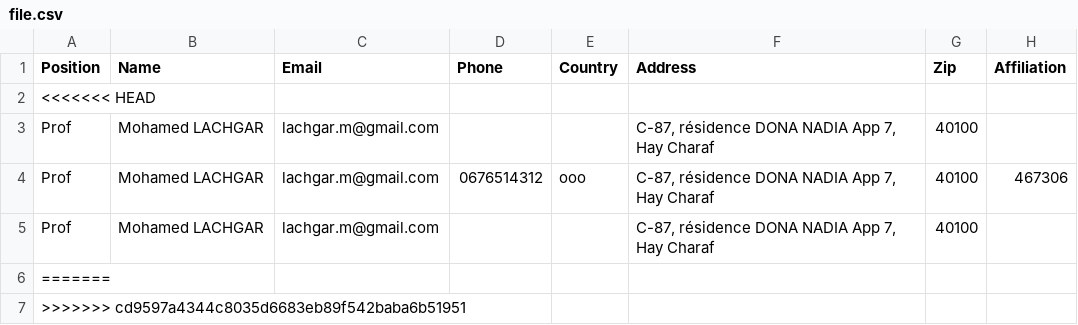
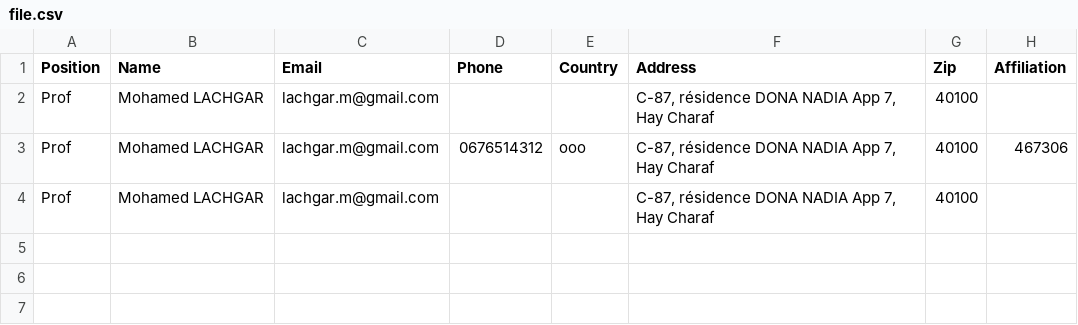
Before and after one commit to lachgar/test3, a CSV file: file.csv, drawn as a sheet; the diff names each change by its address in the sheet, - before the commit and + after, or states it on an @@ line.

```diff
--- a/file.csv
+++ b/file.csv
-row 2: <<<<<<< HEAD
-row 6: =======
-row 7: >>>>>>> cd9597a4344c8035d6683eb89f542baba6b51951
```
Also changed, not shown: 3 other files.
